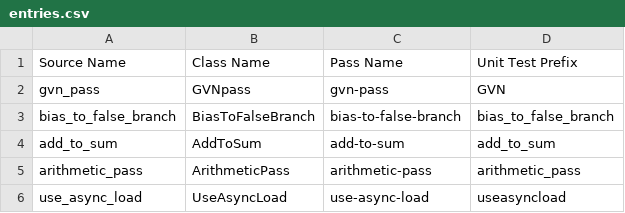
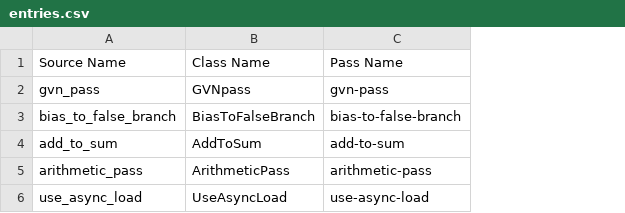
Before and after one commit to SyphonArch/swpp202301-compiler-team1, a CSV file: unit_tests/entries.csv, drawn as a sheet; the diff names each change by its address in the sheet, - before the commit and + after, or states it on an @@ line.

```diff
--- a/unit_tests/entries.csv
+++ b/unit_tests/entries.csv
-column D, rows 1-6: Unit Test Prefix | GVN | bias_to_false_branch | add_to_sum | arithmetic_pass | useasyncload
```
Also changed, not shown: 28 other files.
